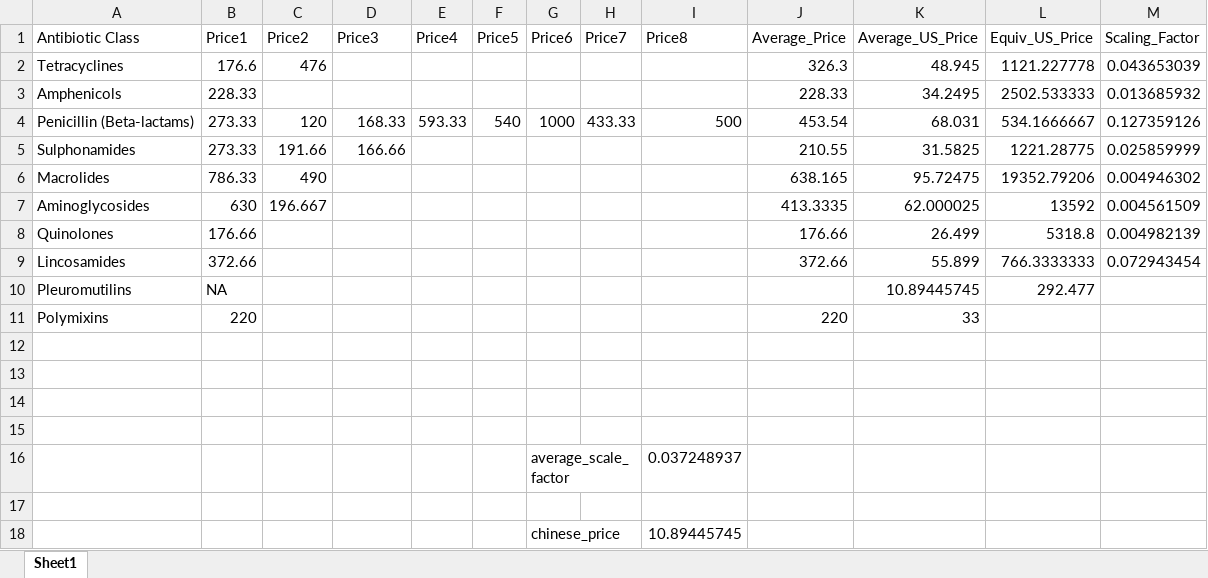
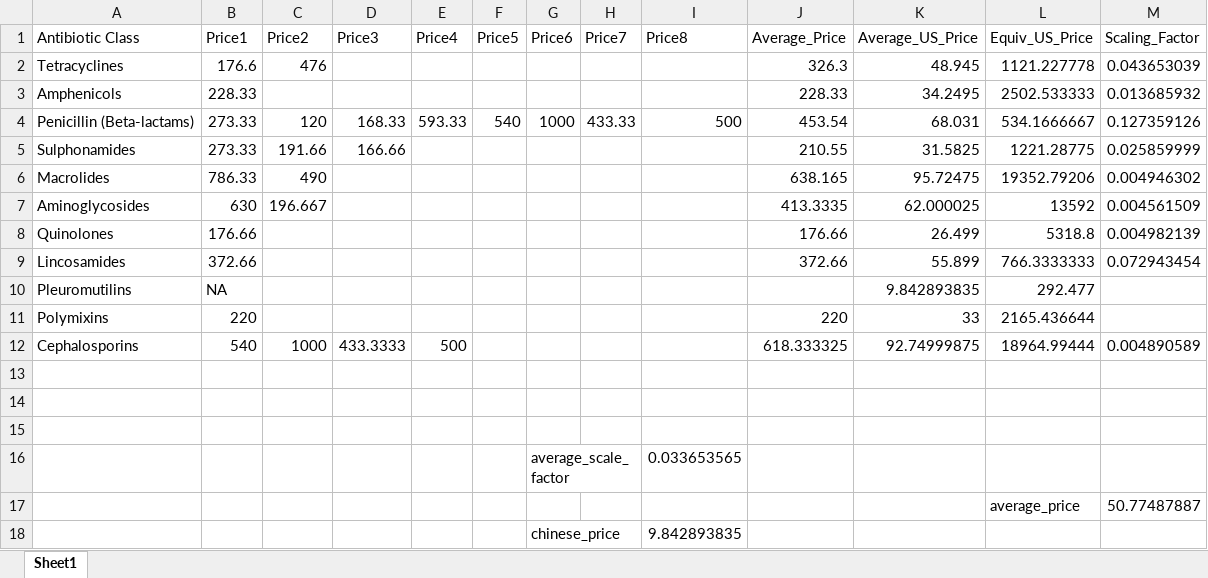
Before and after one commit to alexmorgan1995/Taxation_AMR, an Excel workbook: Interpolat_Diff_Tax/Money_Analysis/chinese_price_scaling.xlsx, sheet Sheet1, drawn as a sheet; values as stored, in another font and other column widths than the file's, no borders; removed rows and columns are numbered as before the commit, all else as after; the diff names each change by its address in the sheet, - before the commit and + after, or states it on an @@ line.

Commit message:
updates for money analysis

```diff
--- a/Interpolat_Diff_Tax/Money_Analysis/chinese_price_scaling.xlsx (sheet Sheet1)
+++ b/Interpolat_Diff_Tax/Money_Analysis/chinese_price_scaling.xlsx (sheet Sheet1)
-K10 (Average_US_Price): 10.89445745
+K10 (Average_US_Price): 9.842893835
-L11 (Equiv_US_Price): (empty)
+L11 (Equiv_US_Price): 2165.436644
+row 12: Cephalosporins | 540 | 1000 | 433.3333 | 500 |  |  |  |  | 618.333325 | 92.74999875 | 18964.99444 | 0.004890589
-row 16: (empty)
+row 16:  |  |  |  |  |  | average_scale_factor |  | 0.033653565
-row 16:  |  |  |  |  |  | average_scale_factor |  | 0.037248937
-row 17: (empty)
+row 17:  |  |  |  |  |  |  |  |  |  |  | average_price | 50.77487887
-I18 (Price8): 10.89445745
+I18 (Price8): 9.842893835
```
Also changed, not shown: 44 other files.
